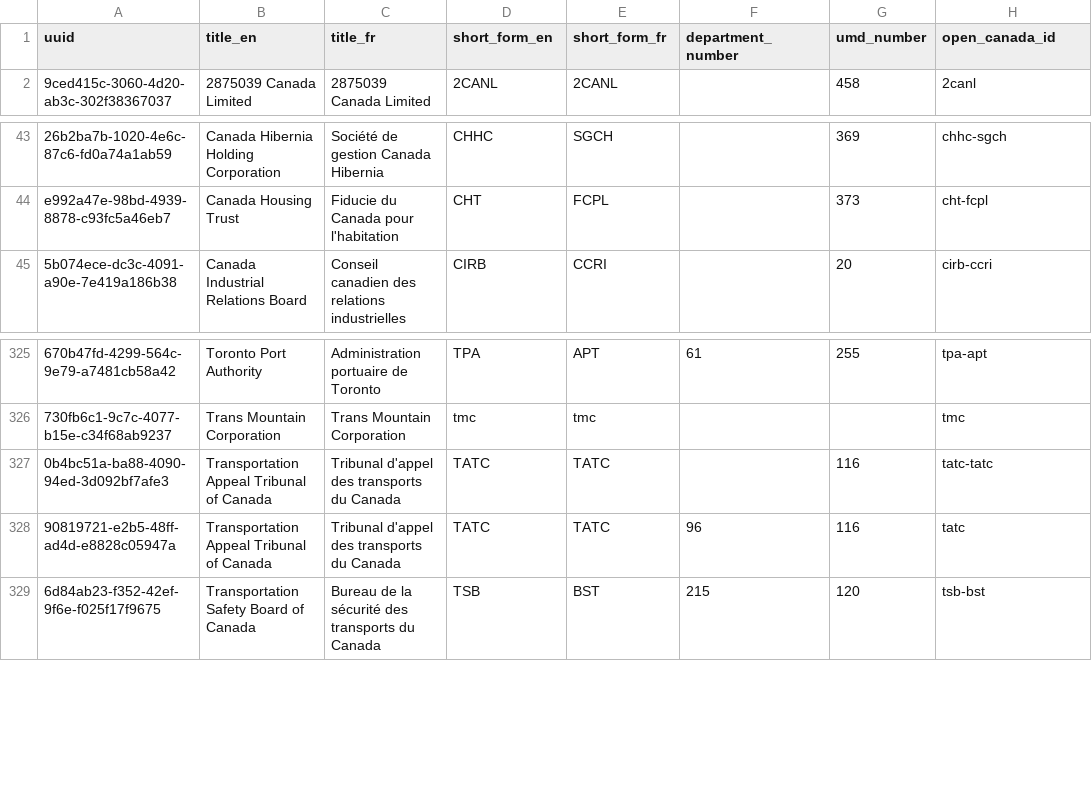
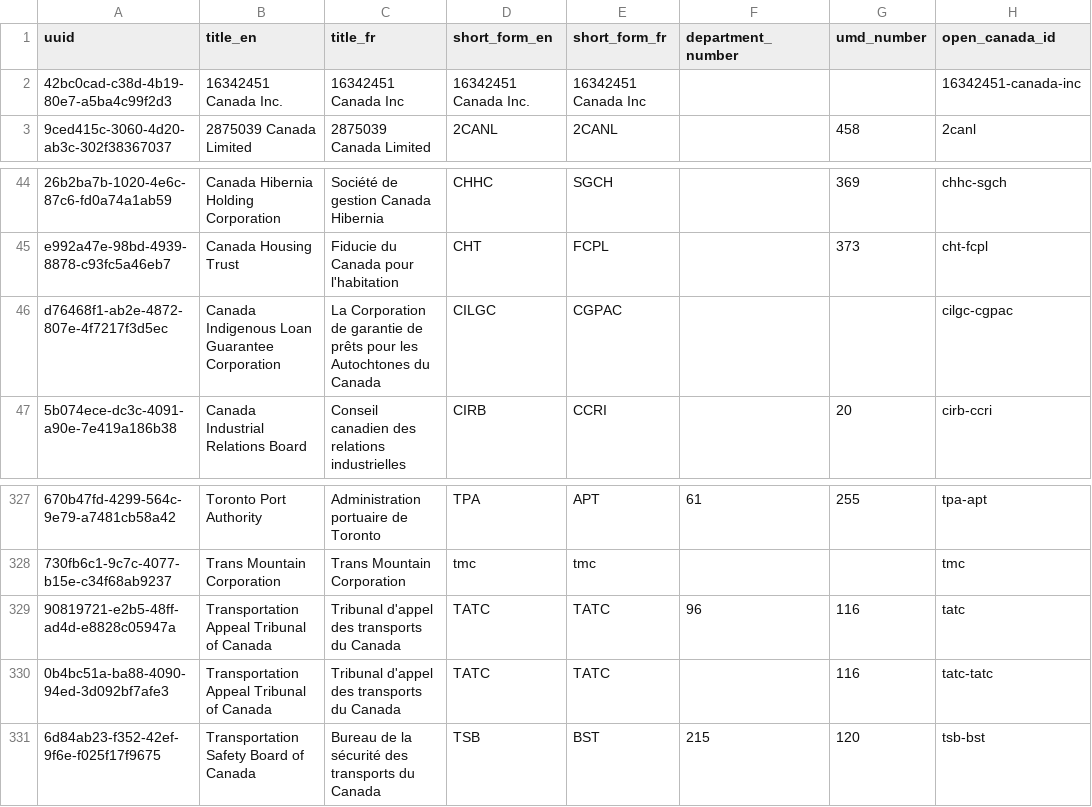
Before and after one commit to CPDI-CPDI/GCOrgName, a CSV file: Resources/ogp.csv, drawn as a sheet; only a part is shown, gaps mark what is left out; the diff names each change by its address in the sheet, - before the commit and + after, or states it on an @@ line.

```diff
--- a/Resources/ogp.csv
+++ b/Resources/ogp.csv
+row 2: 42bc0cad-c38d-4b19-80e7-a5ba4c99f2d3 | 16342451 Canada Inc. | 16342451 Canada Inc | 16342451 Canada Inc. | 16342451 Canada Inc |  |  | 16342451-canada-inc
+row 46: d76468f1-ab2e-4872-807e-4f7217f3d5ec | Canada Indigenous Loan Guarantee Corporation | La Corporation de garantie de prêts pour les Autochtones du Canada | CILGC | CGPAC |  |  | cilgc-cgpac
@@ row 328 moved to row 329: 90819721-e2b5-48ff-ad4d-e8828c05947a @@
```
